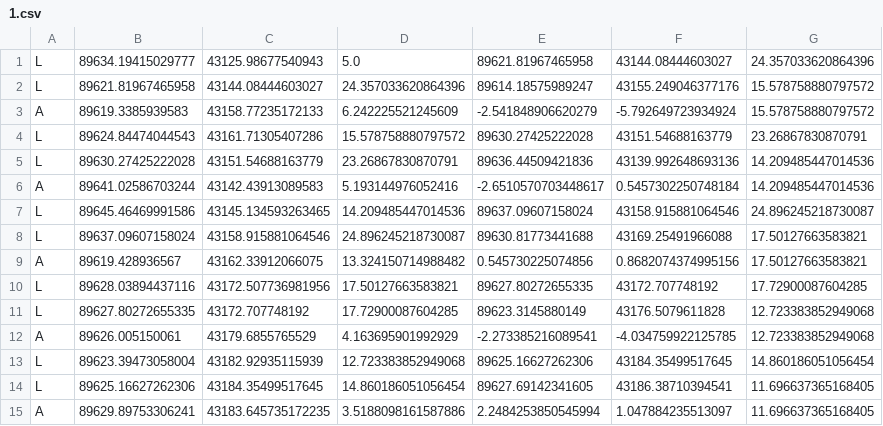
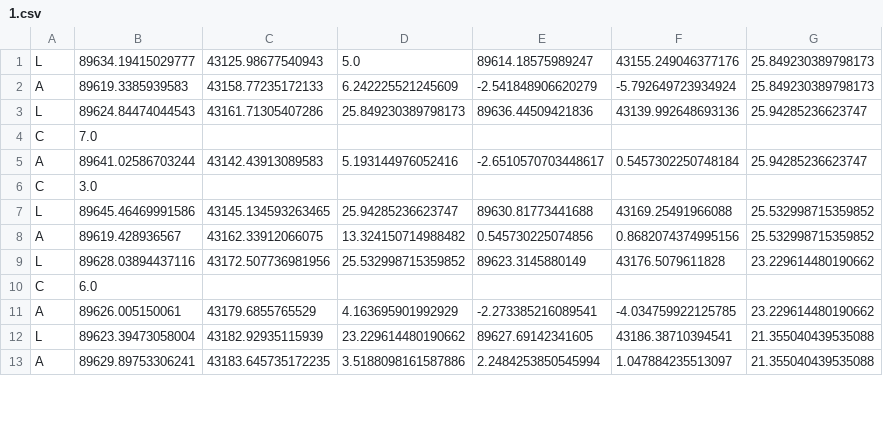
Before and after one commit to hawksnails/aichallenge-2024, a CSV file: aichallenge/workspace/src/aichallenge_submit/trajectory_handler/csv/1.csv, drawn as a sheet; only a part is shown; the diff covers the shown part only.

```diff
--- a/aichallenge/workspace/src/aichallenge_submit/trajectory_handler/csv/1.csv
+++ b/aichallenge/workspace/src/aichallenge_submit/trajectory_handler/csv/1.csv
@@ -1,15 +1,13 @@
-L,89634.19415029777,43125.98677540943,5.0,89621.81967465958,43144.08444603027,24.357033620864396
-L,89621.81967465958,43144.08444603027,24.357033620864396,89614.18575989247,43155.249046377176,15.578758880797572
-A,89619.3385939583,43158.77235172133,6.242225521245609,-2.541848906620279,-5.792649723934924,15.578758880797572
-L,89624.84474044543,43161.71305407286,15.578758880797572,89630.27425222028,43151.54688163779,23.26867830870791
-L,89630.27425222028,43151.54688163779,23.26867830870791,89636.44509421836,43139.992648693136,14.209485447014536
-A,89641.02586703244,43142.43913089583,5.193144976052416,-2.6510570703448617,0.5457302250748184,14.209485447014536
-L,89645.46469991586,43145.134593263465,14.209485447014536,89637.09607158024,43158.915881064546,24.896245218730087
-L,89637.09607158024,43158.915881064546,24.896245218730087,89630.81773441688,43169.25491966088,17.50127663583821
-A,89619.428936567,43162.33912066075,13.324150714988482,0.545730225074856,0.8682074374995156,17.50127663583821
-L,89628.03894437116,43172.507736981956,17.50127663583821,89627.80272655335,43172.707748192,17.72900087604285
-L,89627.80272655335,43172.707748192,17.72900087604285,89623.3145880149,43176.5079611828,12.723383852949068
-A,89626.005150061,43179.6855765529,4.163695901992929,-2.273385216089541,-4.034759922125785,12.723383852949068
-L,89623.39473058004,43182.92935115939,12.723383852949068,89625.16627262306,43184.35499517645,14.860186051056454
-L,89625.16627262306,43184.35499517645,14.860186051056454,89627.69142341605,43186.38710394541,11.696637365168405
-A,89629.89753306241,43183.645735172235,3.5188098161587886,2.2484253850545994,1.047884235513097,11.696637365168405
+L,89634.19415029777,43125.98677540943,5.0,89614.18575989247,43155.249046377176,25.849230389798173
+A,89619.3385939583,43158.77235172133,6.242225521245609,-2.541848906620279,-5.792649723934924,25.849230389798173
+L,89624.84474044543,43161.71305407286,25.849230389798173,89636.44509421836,43139.992648693136,25.94285236623747
+C,7.0
+A,89641.02586703244,43142.43913089583,5.193144976052416,-2.6510570703448617,0.5457302250748184,25.94285236623747
+C,3.0
+L,89645.46469991586,43145.134593263465,25.94285236623747,89630.81773441688,43169.25491966088,25.532998715359852
+A,89619.428936567,43162.33912066075,13.324150714988482,0.545730225074856,0.8682074374995156,25.532998715359852
+L,89628.03894437116,43172.507736981956,25.532998715359852,89623.3145880149,43176.5079611828,23.229614480190662
+C,6.0
+A,89626.005150061,43179.6855765529,4.163695901992929,-2.273385216089541,-4.034759922125785,23.229614480190662
+L,89623.39473058004,43182.92935115939,23.229614480190662,89627.69142341605,43186.38710394541,21.355040439535088
+A,89629.89753306241,43183.645735172235,3.5188098161587886,2.2484253850545994,1.047884235513097,21.355040439535088
```
Also changed, not shown: 15 added rows, 1 removed row and 9 edited cells elsewhere in this file, 1 other file.
